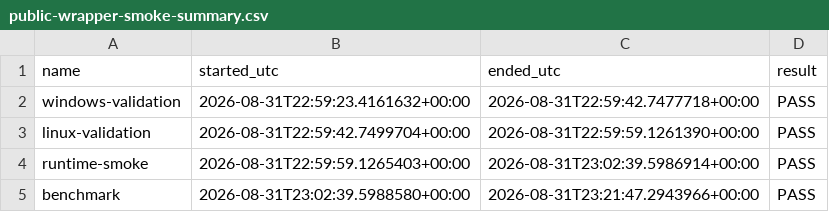
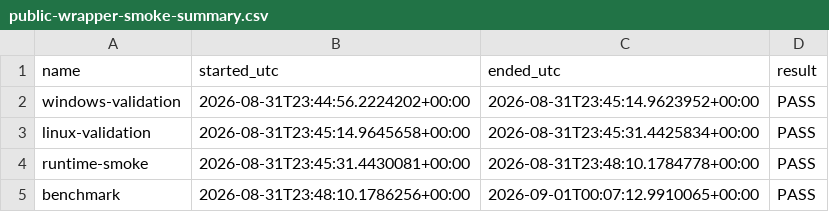
Before and after one commit to kkokosa/runtime, a CSV file: docs/design/lxr-port/P2.1/raw/public-wrapper-smoke-summary.csv, drawn as a sheet.

```diff
--- a/docs/design/lxr-port/P2.1/raw/public-wrapper-smoke-summary.csv
+++ b/docs/design/lxr-port/P2.1/raw/public-wrapper-smoke-summary.csv
@@ -1,5 +1,5 @@
 "name","started_utc","ended_utc","result"
-"windows-validation","2026-08-31T22:59:23.4161632+00:00","2026-08-31T22:59:42.7477718+00:00","PASS"
-"linux-validation","2026-08-31T22:59:42.7499704+00:00","2026-08-31T22:59:59.1261390+00:00","PASS"
-"runtime-smoke","2026-08-31T22:59:59.1265403+00:00","2026-08-31T23:02:39.5986914+00:00","PASS"
-"benchmark","2026-08-31T23:02:39.5988580+00:00","2026-08-31T23:21:47.2943966+00:00","PASS"
+"windows-validation","2026-08-31T23:44:56.2224202+00:00","2026-08-31T23:45:14.9623952+00:00","PASS"
+"linux-validation","2026-08-31T23:45:14.9645658+00:00","2026-08-31T23:45:31.4425834+00:00","PASS"
+"runtime-smoke","2026-08-31T23:45:31.4430081+00:00","2026-08-31T23:48:10.1784778+00:00","PASS"
+"benchmark","2026-08-31T23:48:10.1786256+00:00","2026-09-01T00:07:12.9910065+00:00","PASS"
```
Also changed, not shown: docs/design/lxr-port/P2.1/raw/attempt-summary.csv, docs/design/lxr-port/P2.1/raw/public-wrapper-invocation.csv, 5 other files.
